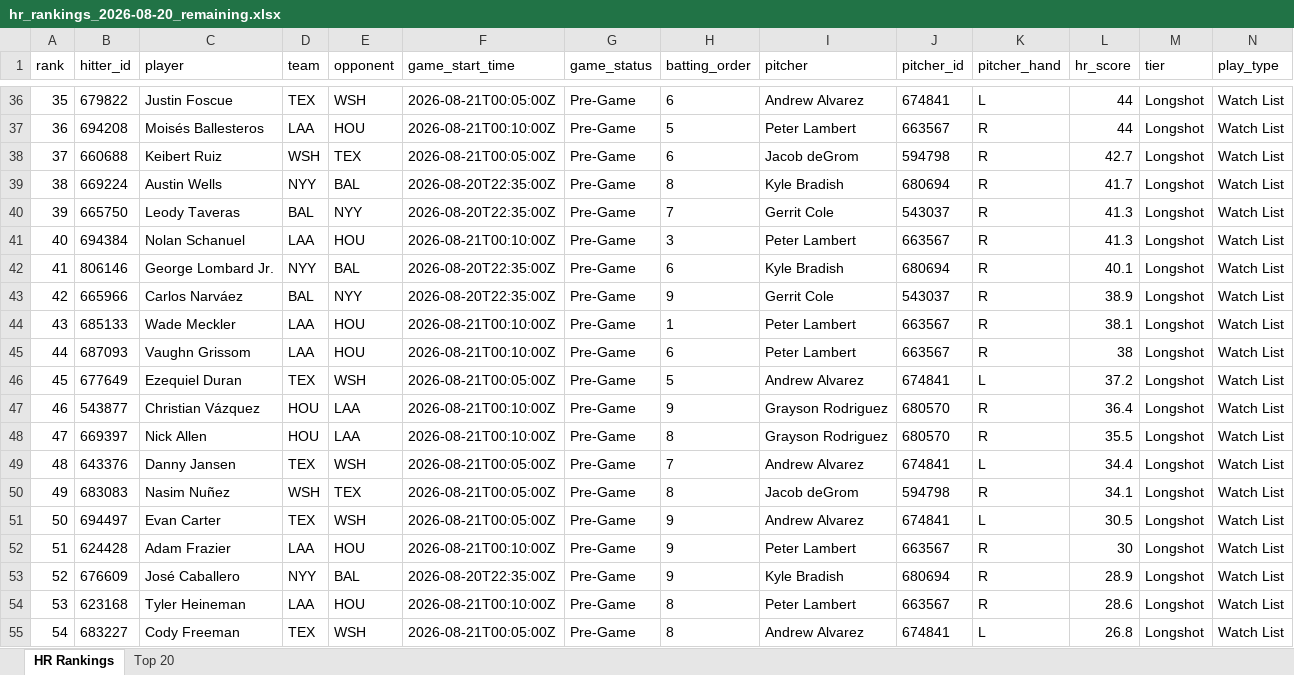
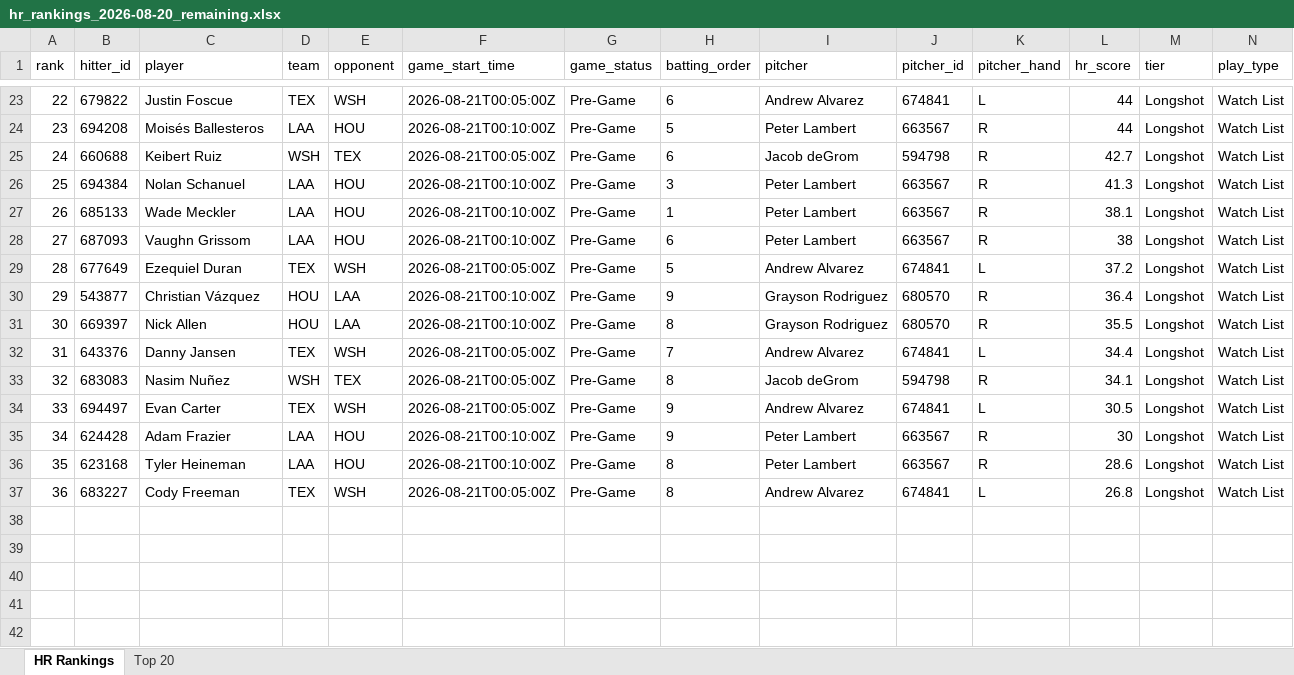
Before and after one commit to etbell28/barreliq, an Excel workbook: outputs/daily/hr_rankings_2026-08-20_remaining.xlsx, sheet HR Rankings, drawn as a sheet; only a part is shown, gaps mark what is left out; values as stored, in another font and other column widths than the file's, no borders; rows hold the shown columns only; the diff covers the shown part only; the diff names each change by its address in the sheet, - before the commit and + after, or states it on an @@ line.

```diff
--- a/outputs/daily/hr_rankings_2026-08-20_remaining.xlsx (sheet HR Rankings)
+++ b/outputs/daily/hr_rankings_2026-08-20_remaining.xlsx (sheet HR Rankings)
@@ column A (rank) renumbered from row 4 down @@
-row 39: 38 | 669224 | Austin Wells | NYY | BAL | 2026-08-20T22:35:00Z | Pre-Game | 8 | Kyle Bradish | 680694 | R | 41.7 | Longshot | Watch List
-row 40: 39 | 665750 | Leody Taveras | BAL | NYY | 2026-08-20T22:35:00Z | Pre-Game | 7 | Gerrit Cole | 543037 | R | 41.3 | Longshot | Watch List
-row 42: 41 | 806146 | George Lombard Jr. | NYY | BAL | 2026-08-20T22:35:00Z | Pre-Game | 6 | Kyle Bradish | 680694 | R | 40.1 | Longshot | Watch List
-row 43: 42 | 665966 | Carlos Narváez | BAL | NYY | 2026-08-20T22:35:00Z | Pre-Game | 9 | Gerrit Cole | 543037 | R | 38.9 | Longshot | Watch List
-row 53: 52 | 676609 | José Caballero | NYY | BAL | 2026-08-20T22:35:00Z | Pre-Game | 9 | Kyle Bradish | 680694 | R | 28.9 | Longshot | Watch List
```
Also changed, not shown: 13 removed rows elsewhere in this sheet, sheet Top 20, outputs/daily/hr_rankings_2026-08-20.xlsx, outputs/hr_rankings.xlsx, 13 other files.
